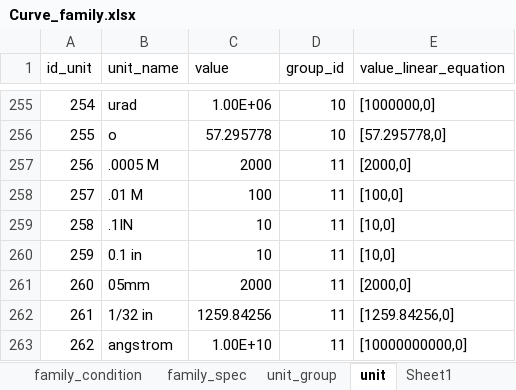
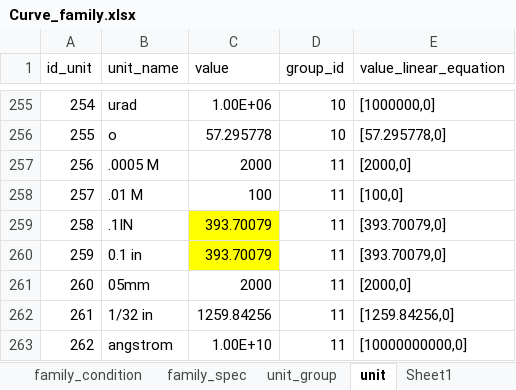
Before and after one commit to hoangbdUET/wi-backend, an Excel workbook: server/family/Curve_family.xlsx, sheet unit, drawn as a sheet; only a part is shown, gaps mark what is left out; values as stored, in another font and other column widths than the file's, no borders; the diff names each change by its address in the sheet, - before the commit and + after, or states it on an @@ line.

```diff
--- a/server/family/Curve_family.xlsx (sheet unit)
+++ b/server/family/Curve_family.xlsx (sheet unit)
-C259:C260 (value): 10
+C259:C260 (value): 393.70079
-C259:C260 fill: none
+C259:C260 fill: #FFFF00
-E259:E260 (value_linear_equation): [10,0]
+E259:E260 (value_linear_equation): [393.70079,0]
```
Also changed, not shown: sheet family_spec, sheet family_condition, sheet curve_family.
